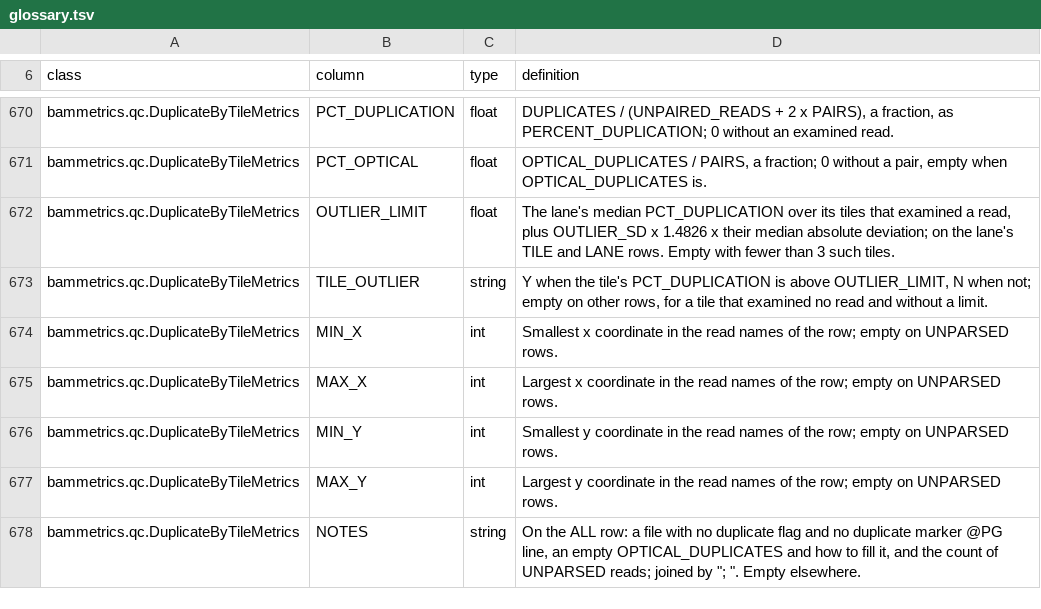
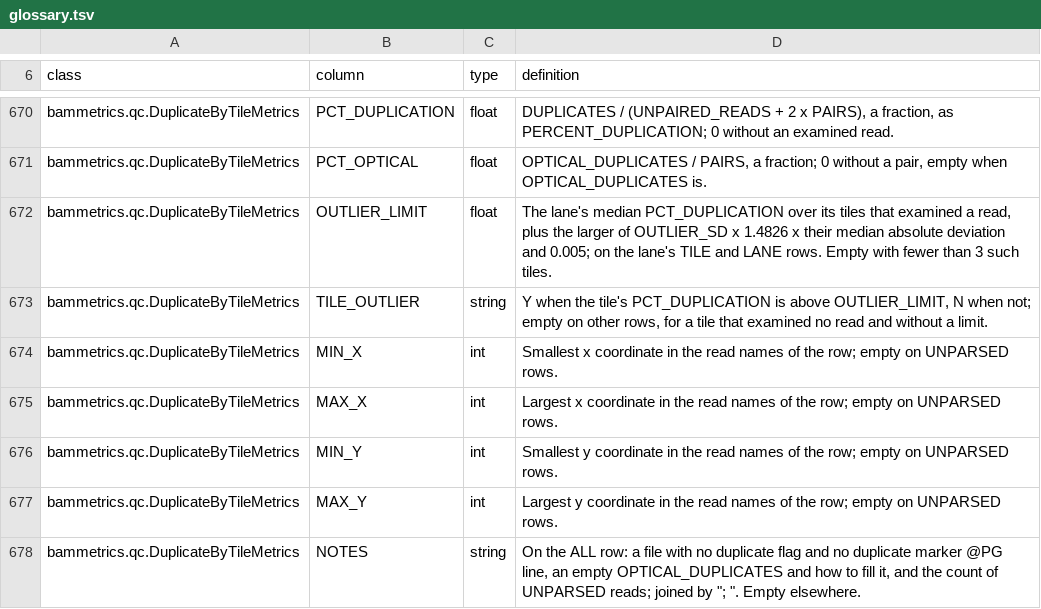
Before and after one commit to nuin/bammetrics, a TSV file: crates/core/glossary.tsv, drawn as a sheet; only a part is shown, gaps mark what is left out.

Commit message:
duplicate-by-tile: control characters to UNPARSED, Latin-1 names, outlier floor
- A name whose flowcell or lane field holds an ASCII control character
  (tab, CR, LF) goes to the UNPARSED row with its own note; a tab there
  wrote 22 cells under 21 columns.
- Names are read one char per byte (mark_duplicates latin1), as
  MarkDuplicates reads them, for the parse and the FLOWCELL and LANE text.
- The UNPARSED note names the parser in use: the 5- and 7-field Illumina
  forms, READ_NAME_REGEX or READ_NAME_REGEX=null.
- OUTLIER_LIMIT is the median plus the larger of OUTLIER_SD x 1.4826 x MAD
  and 0.005 (MIN_OUTLIER_EXCESS), so a flat lane (MAD 0) flags no tile a
  hair above its median. Decision D26.
- Golden records of the tool change in the note text only.

```diff
--- a/crates/core/glossary.tsv
+++ b/crates/core/glossary.tsv
@@ -671,3 +671,3 @@ bammetrics.qc.DuplicateByTileMetrics	PCT_DUPLICATION	float	DUPLICATES / (UNPAIRE
 bammetrics.qc.DuplicateByTileMetrics	PCT_OPTICAL	float	OPTICAL_DUPLICATES / PAIRS, a fraction; 0 without a pair, empty when OPTICAL_DUPLICATES is.
-bammetrics.qc.DuplicateByTileMetrics	OUTLIER_LIMIT	float	The lane's median PCT_DUPLICATION over its tiles that examined a read, plus OUTLIER_SD x 1.4826 x their median absolute deviation; on the lane's TILE and LANE rows. Empty with fewer than 3 such tiles.
+bammetrics.qc.DuplicateByTileMetrics	OUTLIER_LIMIT	float	The lane's median PCT_DUPLICATION over its tiles that examined a read, plus the larger of OUTLIER_SD x 1.4826 x their median absolute deviation and 0.005; on the lane's TILE and LANE rows. Empty with fewer than 3 such tiles.
 bammetrics.qc.DuplicateByTileMetrics	TILE_OUTLIER	string	Y when the tile's PCT_DUPLICATION is above OUTLIER_LIMIT, N when not; empty on other rows, for a tile that examined no read and without a limit.
```
Also changed, not shown: 15 other files.
